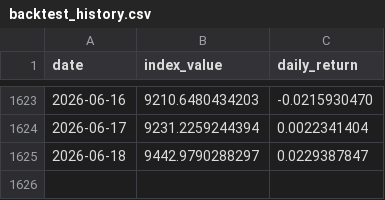
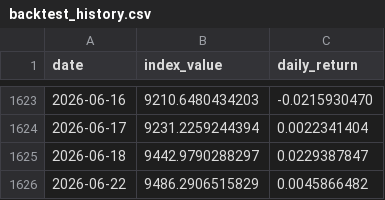
Before and after one commit to Riccard0631/rp-ai-infrastructure-30-index, a CSV file: backtest_history.csv, drawn as a sheet; only a part is shown, gaps mark what is left out.

```diff
--- a/backtest_history.csv
+++ b/backtest_history.csv
@@ -1625 +1625,2 @@ date,index_value,daily_return
 2026-06-18,9442.9790288297,0.0229387847
+2026-06-22,9486.2906515829,0.0045866482
```
Also changed, not shown: 5 other files.
